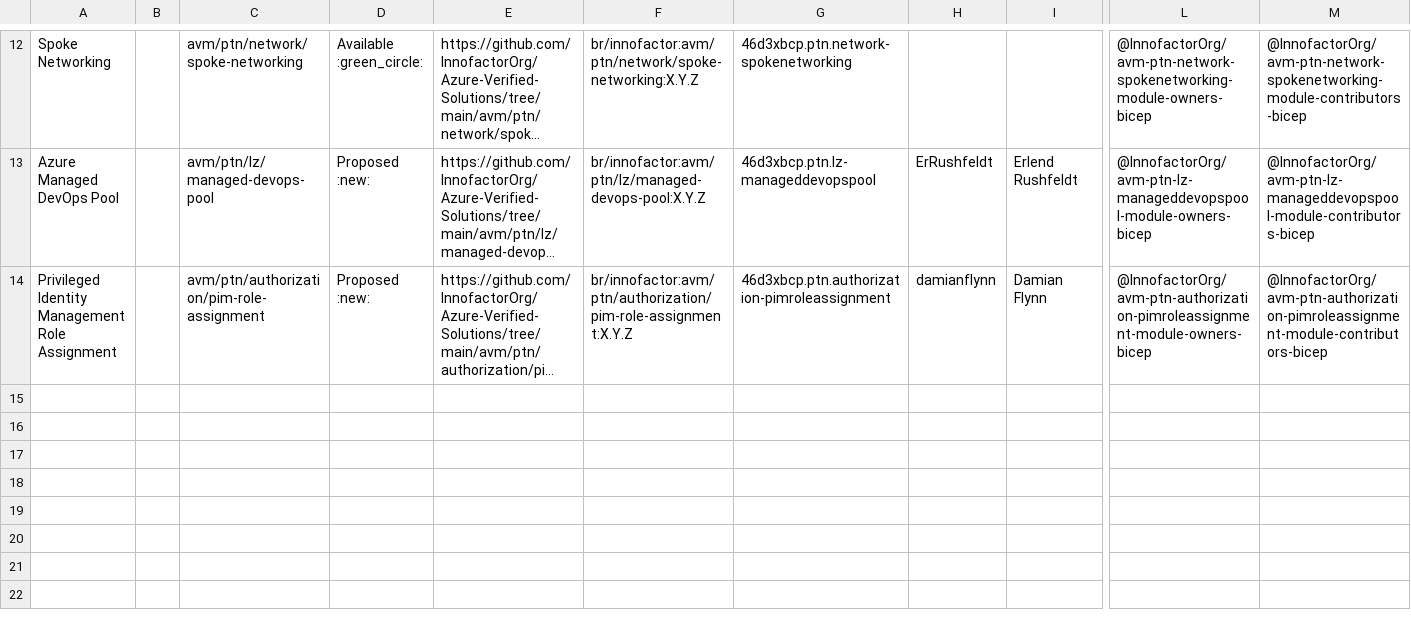
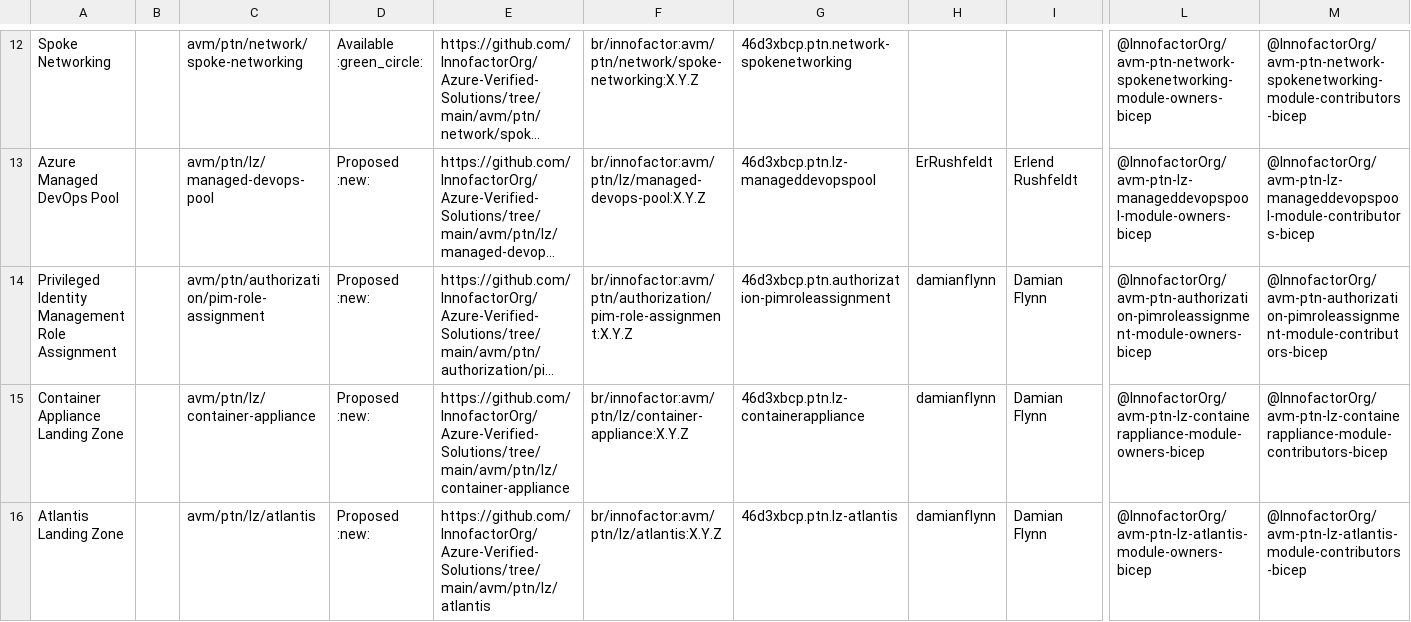
Before and after one commit to innofactororg/azure-modules, a CSV file: docs/static/module-indexes/BicepPatternModules.csv, drawn as a sheet; only a part is shown, gaps mark what is left out; long unchanged cells end in …; rows hold the shown columns only; the diff names each change by its address in the sheet, - before the commit and + after, or states it on an @@ line.

```diff
--- a/docs/static/module-indexes/BicepPatternModules.csv
+++ b/docs/static/module-indexes/BicepPatternModules.csv
+row 15: Container Appliance Landing Zone |  | avm/ptn/lz/container-appliance | Proposed :new: | https://github.com/InnofactorOrg/Azure-Verified-Solutions/tree/main/avm/ptn/lz/container-appliance | br/innofactor:avm/ptn/lz/container-appliance:X.Y.Z | 46d3xbcp.ptn.lz-containerappliance | damianflynn | Damian Flynn | @InnofactorOrg/avm-ptn-lz-containerappliance-module-owners-bicep | @InnofactorOrg/avm-ptn-lz-containerappliance-module-contributors-bicep
+row 16: Atlantis Landing Zone |  | avm/ptn/lz/atlantis | Proposed :new: | https://github.com/InnofactorOrg/Azure-Verified-Solutions/tree/main/avm/ptn/lz/atlantis | br/innofactor:avm/ptn/lz/atlantis:X.Y.Z | 46d3xbcp.ptn.lz-atlantis | damianflynn | Damian Flynn | @InnofactorOrg/avm-ptn-lz-atlantis-module-owners-bicep | @InnofactorOrg/avm-ptn-lz-atlantis-module-contributors-bicep
```
